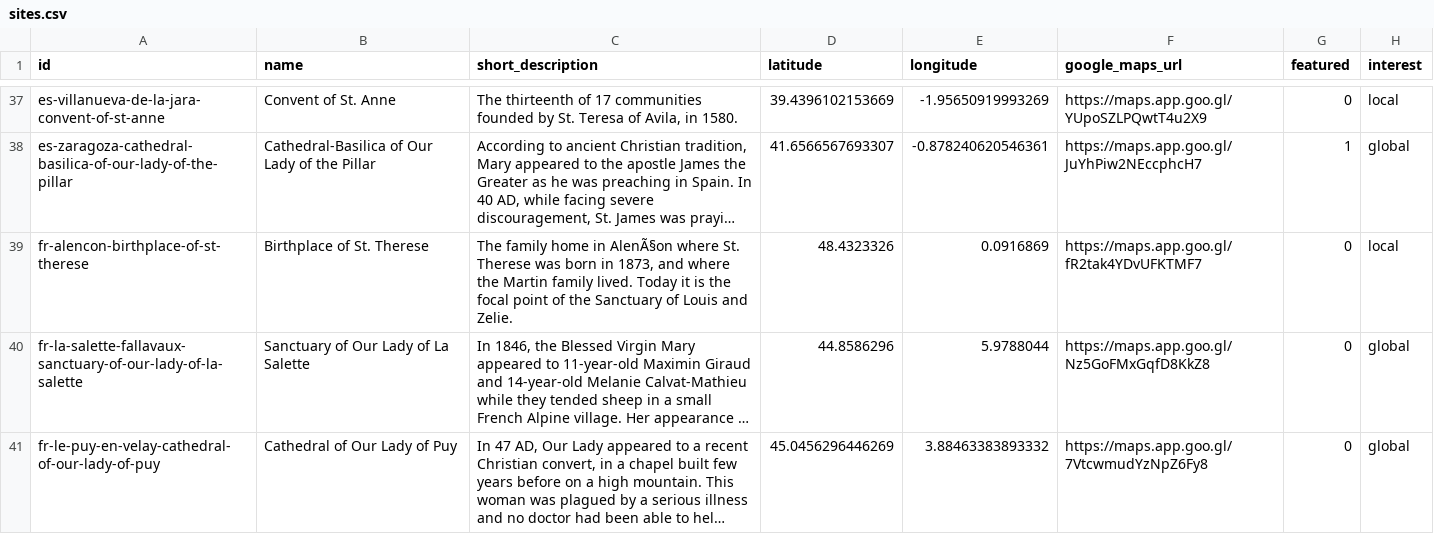
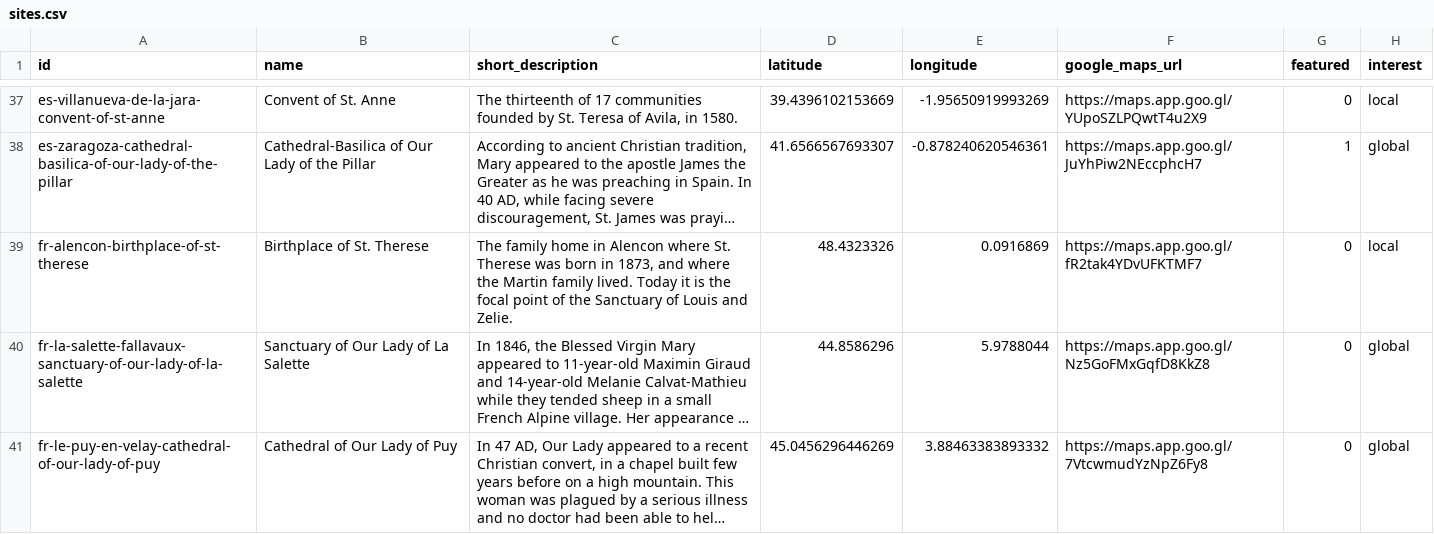
Before and after one commit to orbisdei/v2, a CSV file: data/sites.csv, drawn as a sheet; only a part is shown, gaps mark what is left out; long unchanged cells end in …; the diff names each change by its address in the sheet, - before the commit and + after, or states it on an @@ line.

```diff
--- a/data/sites.csv
+++ b/data/sites.csv
-C39 (short_description): …home in AlenÃ§on where St.…
+C39 (short_description): …home in Alencon where St.…
```
Also changed, not shown: 1 other file.
